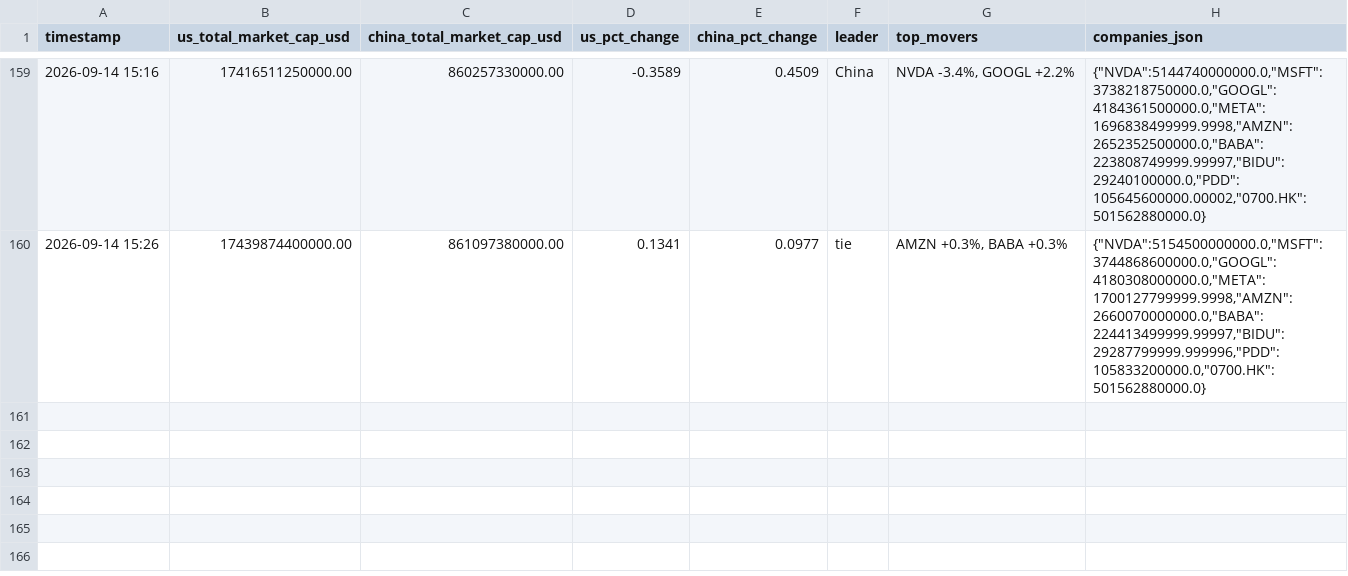
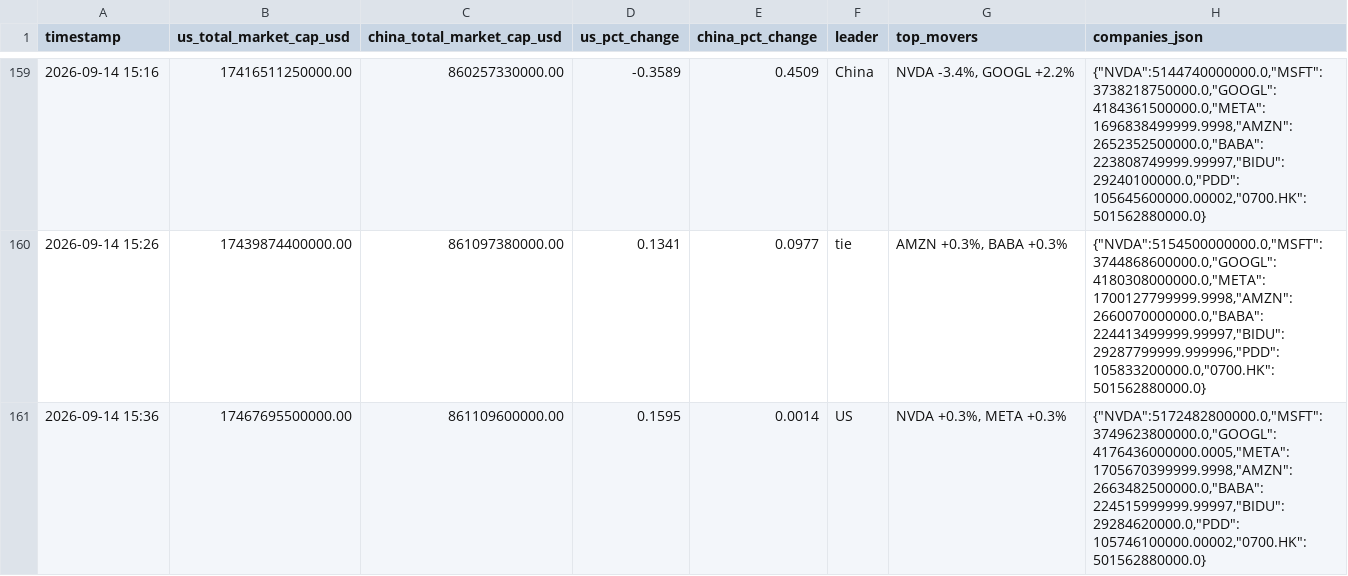
Before and after one commit to alioth-stat/hopper_greenout, a CSV file: data/log.csv, drawn as a sheet; only a part is shown, gaps mark what is left out.

Commit message:
Update AI market cap log: NVDA +0.3%, META +0.3% (2026-09-14 15:36)

```diff
--- a/data/log.csv
+++ b/data/log.csv
@@ -160 +160,2 @@ timestamp,us_total_market_cap_usd,china_total_market_cap_usd,us_pct_change,china
 2026-09-14 15:26,17439874400000.00,861097380000.00,0.1341,0.0977,tie,"AMZN +0.3%, BABA +0.3%","{""NVDA"":5154500000000.0,""MSFT"":3744868600000.0,""GOOGL"":4180308000000.0,""META"":1700127799999.9998,""AMZN"":2660070000000.0,""BABA"":224413499999.99997,""BIDU"":29287799999.999996,""PDD"":105833200000.0,""0700.HK"":501562880000.0}"
+2026-09-14 15:36,17467695500000.00,861109600000.00,0.1595,0.0014,US,"NVDA +0.3%, META +0.3%","{""NVDA"":5172482800000.0,""MSFT"":3749623800000.0,""GOOGL"":4176436000000.0005,""META"":1705670399999.9998,""AMZN"":2663482500000.0,""BABA"":224515999999.99997,""BIDU"":29284620000.0,""PDD"":105746100000.00002,""0700.HK"":501562880000.0}"
```
